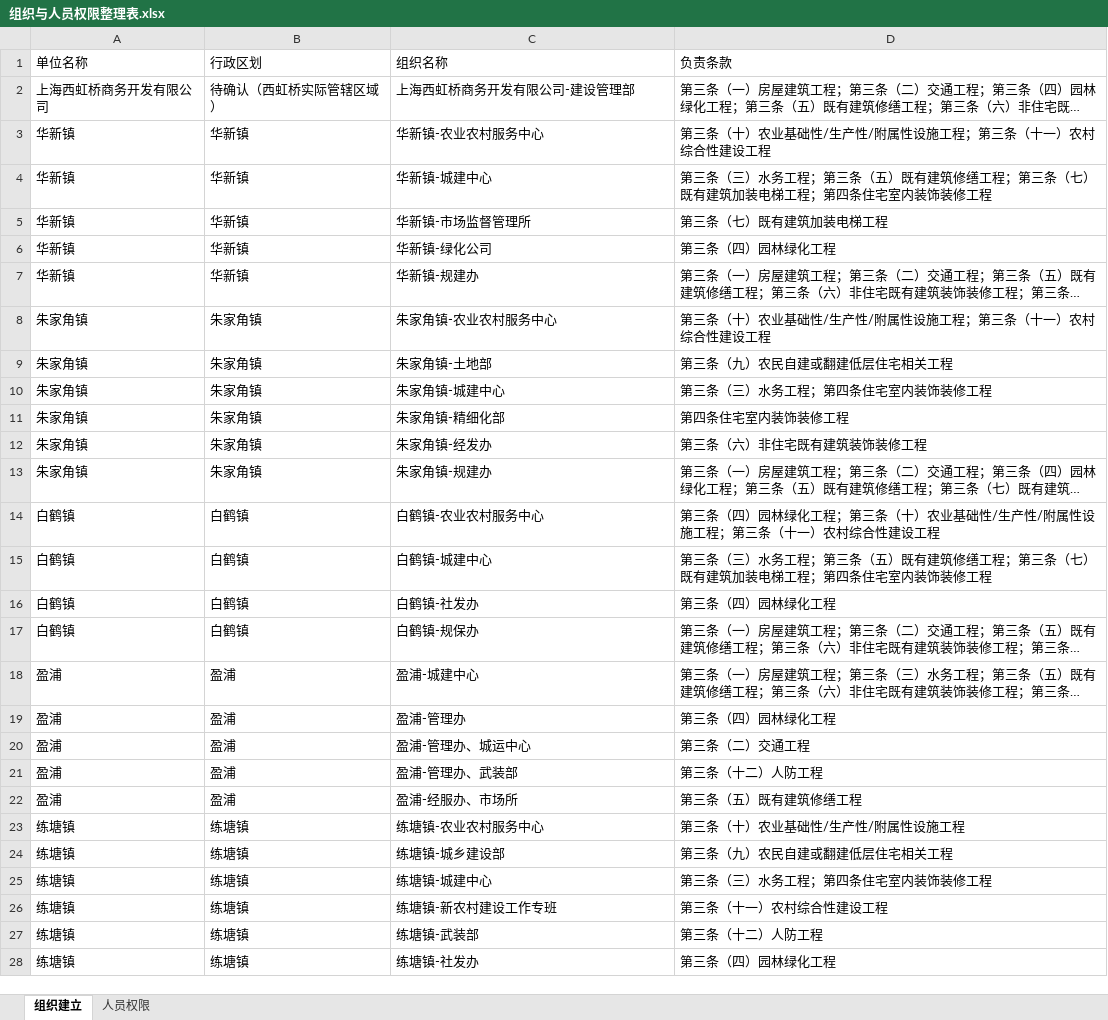
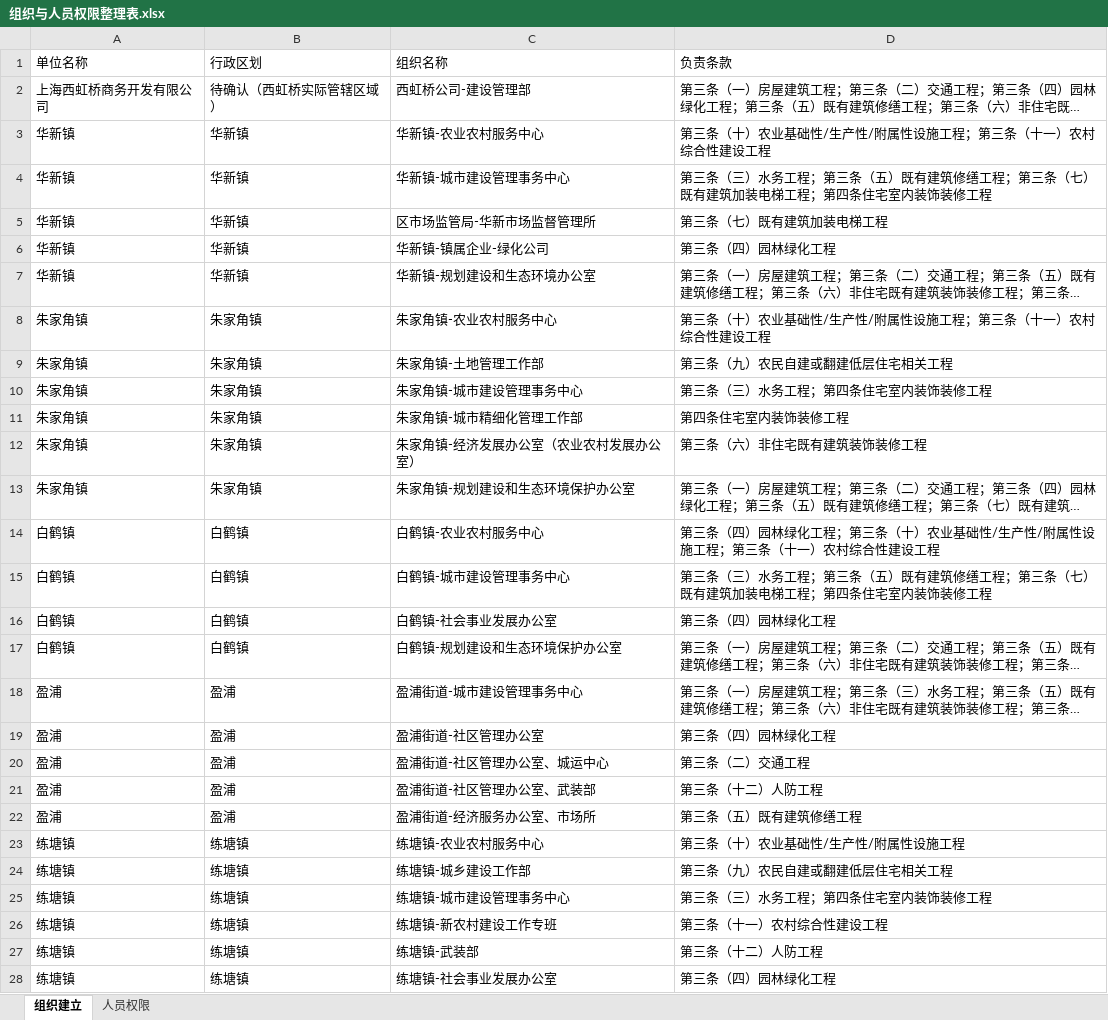
Before and after one commit to zhudan930612/xiaosan, an Excel workbook: 06_附件资料/组织与人员权限整理表.xlsx, sheet 组织建立, drawn as a sheet; only a part is shown; long unchanged cells end in …; values as stored, in another font and other column widths than the file's, no borders; the diff covers the shown part only; the diff names each change by its address in the sheet, - before the commit and + after, or states it on an @@ line.

```diff
--- a/06_附件资料/组织与人员权限整理表.xlsx (sheet 组织建立)
+++ b/06_附件资料/组织与人员权限整理表.xlsx (sheet 组织建立)
-C2 (组织名称): 上海西虹桥商务开发有限公司-建设管理部
+C2 (组织名称): 西虹桥公司-建设管理部
-C4 (组织名称): 华新镇-城建中心
+C4 (组织名称): 华新镇-城市建设管理事务中心
-C5 (组织名称): 华新镇-市场监督管理所
+C5 (组织名称): 区市场监管局-华新市场监督管理所
-C6 (组织名称): 华新镇-绿化公司
+C6 (组织名称): 华新镇-镇属企业-绿化公司
-C7 (组织名称): 华新镇-规建办
+C7 (组织名称): 华新镇-规划建设和生态环境办公室
-C9 (组织名称): 朱家角镇-土地部
+C9 (组织名称): 朱家角镇-土地管理工作部
-C10 (组织名称): 朱家角镇-城建中心
+C10 (组织名称): 朱家角镇-城市建设管理事务中心
-C11 (组织名称): 朱家角镇-精细化部
+C11 (组织名称): 朱家角镇-城市精细化管理工作部
-C12 (组织名称): 朱家角镇-经发办
+C12 (组织名称): 朱家角镇-经济发展办公室（农业农村发展办公室）
-C13 (组织名称): 朱家角镇-规建办
+C13 (组织名称): 朱家角镇-规划建设和生态环境保护办公室
-C15 (组织名称): 白鹤镇-城建中心
+C15 (组织名称): 白鹤镇-城市建设管理事务中心
-C16 (组织名称): 白鹤镇-社发办
+C16 (组织名称): 白鹤镇-社会事业发展办公室
-C17 (组织名称): 白鹤镇-规保办
+C17 (组织名称): 白鹤镇-规划建设和生态环境保护办公室
-C18 (组织名称): 盈浦-城建中心
+C18 (组织名称): 盈浦街道-城市建设管理事务中心
-C19 (组织名称): 盈浦-管理办
+C19 (组织名称): 盈浦街道-社区管理办公室
-C20 (组织名称): 盈浦-管理办、城运中心
+C20 (组织名称): 盈浦街道-社区管理办公室、城运中心
-C21 (组织名称): 盈浦-管理办、武装部
+C21 (组织名称): 盈浦街道-社区管理办公室、武装部
-C22 (组织名称): 盈浦-经服办、市场所
+C22 (组织名称): 盈浦街道-经济服务办公室、市场所
-C24 (组织名称): 练塘镇-城乡建设部
+C24 (组织名称): 练塘镇-城乡建设工作部
-C25 (组织名称): 练塘镇-城建中心
+C25 (组织名称): 练塘镇-城市建设管理事务中心
-C28 (组织名称): 练塘镇-社发办
+C28 (组织名称): 练塘镇-社会事业发展办公室
```
Also changed, not shown: 14 edited cells elsewhere in this sheet, sheet 人员权限, 06_附件资料/导入模板_已处理.xlsx, 8 other files.
